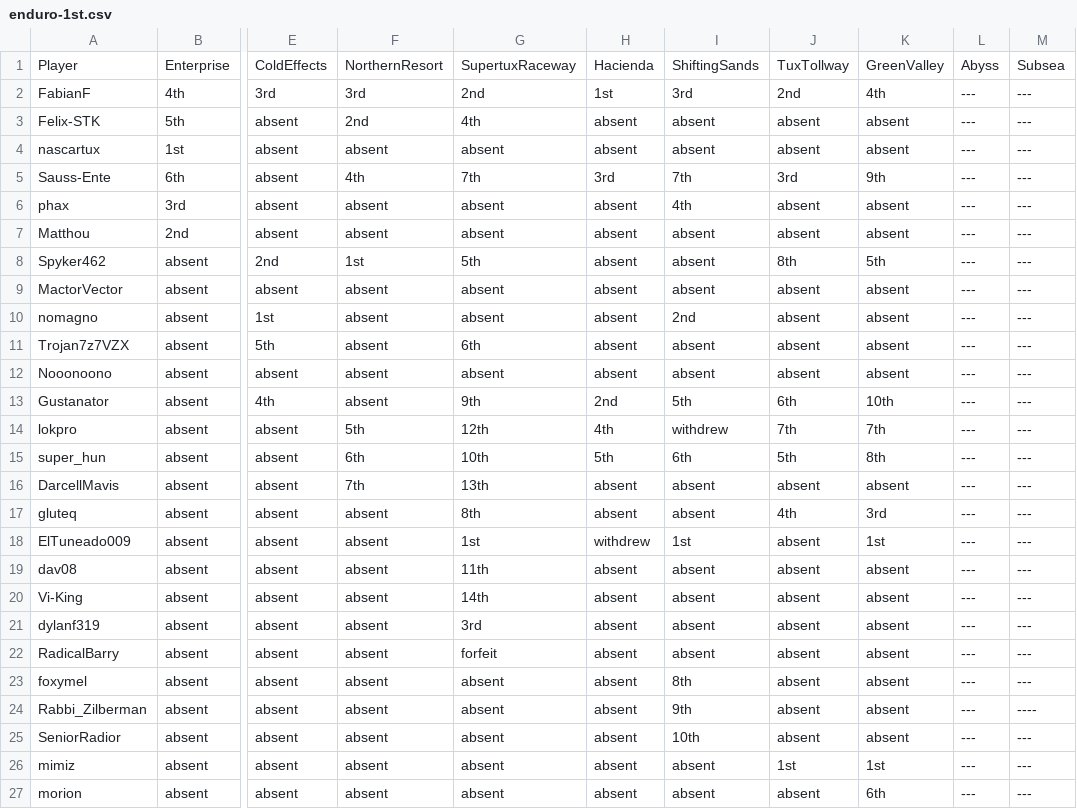
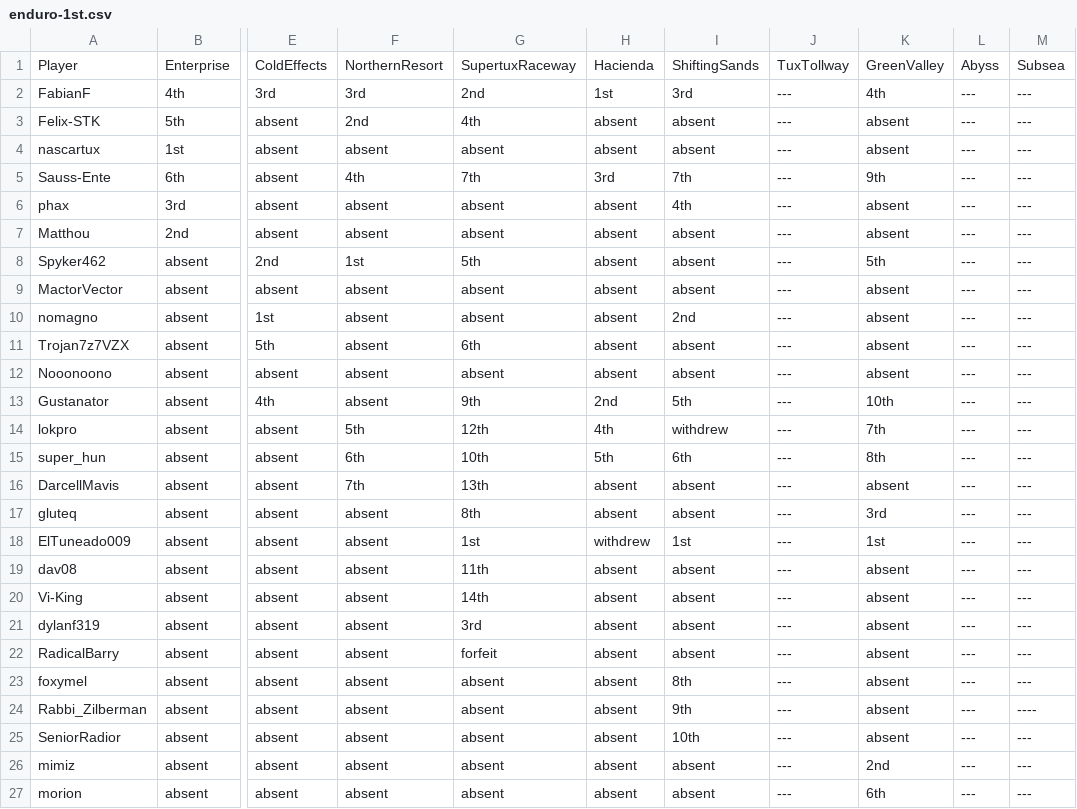
Before and after one commit to SewerFox/sewer-hideout, a CSV file: results-assets/enduro/results/enduro-1st.csv, drawn as a sheet; only a part is shown, gaps mark what is left out; the diff names each change by its address in the sheet, - before the commit and + after, or states it on an @@ line.

```diff
--- a/results-assets/enduro/results/enduro-1st.csv
+++ b/results-assets/enduro/results/enduro-1st.csv
-J2: 2nd
+J2: ---
-J3:J4: absent
+J3:J4: ---
-J5: 3rd
+J5: ---
-J6:J7: absent
+J6:J7: ---
-J8: 8th
+J8: ---
-J9:J12: absent
+J9:J12: ---
-J13: 6th
+J13: ---
-J14: 7th
+J14: ---
-J15: 5th
+J15: ---
-J16: absent
+J16: ---
-J17: 4th
+J17: ---
-J18:J25: absent
+J18:J25: ---
-J26: 1st
+J26: ---
-K26: 1st
+K26: 2nd
-J27: absent
+J27: ---
```
